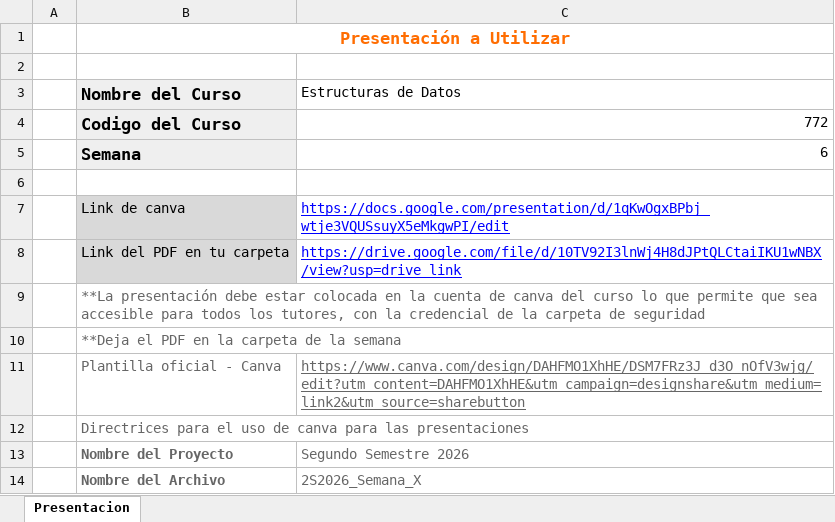
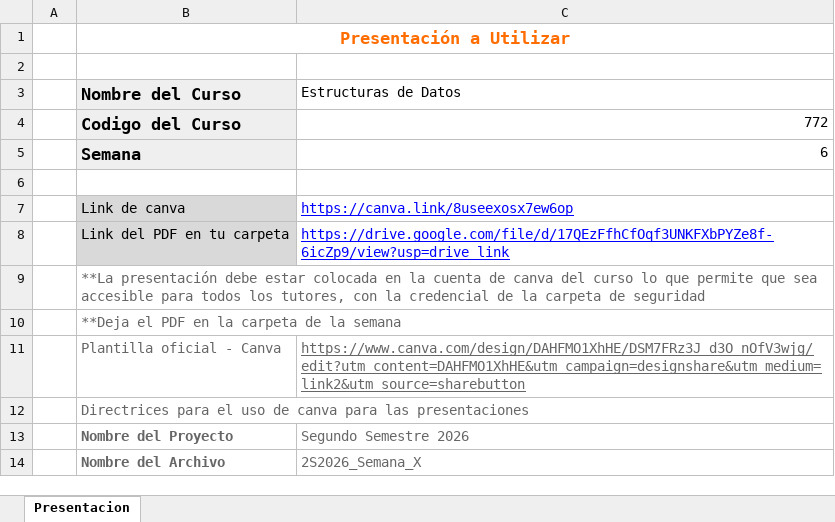
Before and after one commit to CococysLabs/772_Estructuras-de-Datos, an Excel workbook: Ciclo-2026-Segundo-Semestre/Contenido/6_Semana_6/Presentacion_Semana_6.xlsx, sheet Presentacion, drawn as a sheet; values as stored, in another font and other column widths than the file's, no borders; charts and pictures not drawn; the diff names each change by its address in the sheet, - before the commit and + after, or states it on an @@ line.

Commit message:
Contenido: actualizar material Semanas 5 - 8

```diff
--- a/Ciclo-2026-Segundo-Semestre/Contenido/6_Semana_6/Presentacion_Semana_6.xlsx (sheet Presentacion)
+++ b/Ciclo-2026-Segundo-Semestre/Contenido/6_Semana_6/Presentacion_Semana_6.xlsx (sheet Presentacion)
-C7 (Estructuras de Datos): https://docs.google.com/presentation/d/1qKwOgxBPbj_wtje3VQUSsuyX5eMkgwPI/edit
+C7 (Estructuras de Datos): https://canva.link/8useexosx7ew6op
-C8 (Estructuras de Datos): https://drive.google.com/file/d/10TV92I3lnWj4H8dJPtQLCtaiIKU1wNBX/view?usp=drive_link
+C8 (Estructuras de Datos): https://drive.google.com/file/d/17QEzFfhCfOqf3UNKFXbPYZe8f-6icZp9/view?usp=drive_link
```
Also changed, not shown: Ciclo-2026-Segundo-Semestre/Contenido/5_Semana_5/Presentacion_Semana_5.xlsx, Ciclo-2026-Segundo-Semestre/Contenido/7_Semana_7/Presentacion_Semana_7.xlsx, 33 other files.
